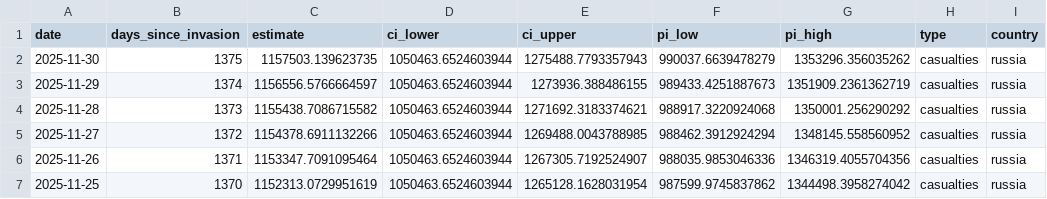
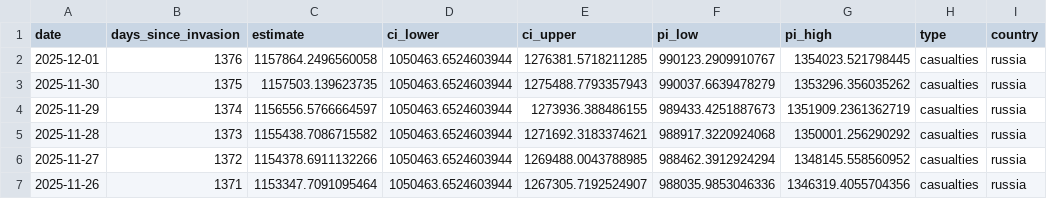
Before and after one commit to TheEconomist/the-economist-ukraine-war-dead-and-wounded-estimates, a CSV file: output-data/tracker/meta-estimate-casualties.csv, drawn as a sheet; only a part is shown; the shorter side is filled out with more unchanged rows.

Commit message:
Update deaths-and-casualties data & run meta-estimate.R

```diff
--- a/output-data/tracker/meta-estimate-casualties.csv
+++ b/output-data/tracker/meta-estimate-casualties.csv
@@ -1,2 +1,3 @@
 date,days_since_invasion,estimate,ci_lower,ci_upper,pi_low,pi_high,type,country
+2025-12-01,1376,1157864.2496560058,1050463.6524603944,1276381.5718211285,990123.2909910767,1354023.521798445,casualties,russia
 2025-11-30,1375,1157503.139623735,1050463.6524603944,1275488.7793357943,990037.6639478279,1353296.356035262,casualties,russia
```
Also changed, not shown: output-data/tracker/meta-estimate-deaths.csv, 1 other file.
